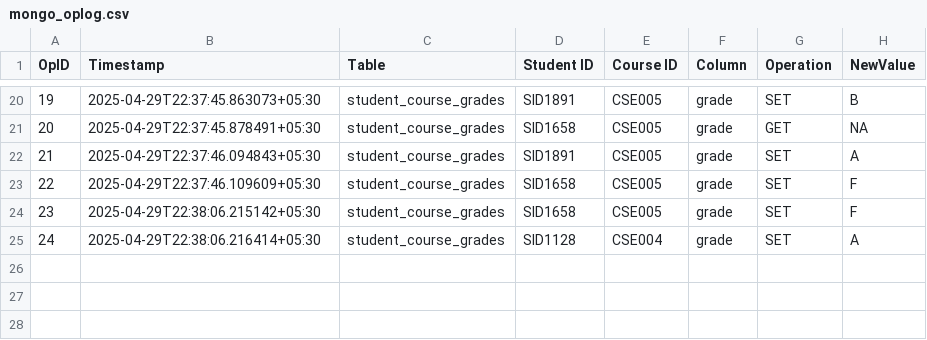
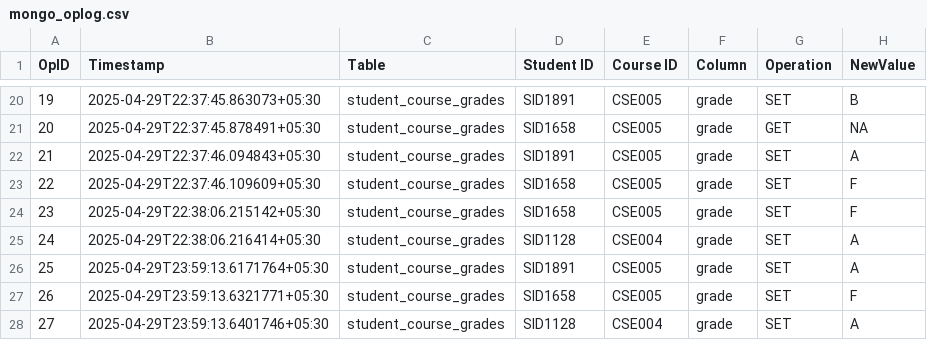
Before and after one commit to subham-agarwal05/Data-Synchronization-Across-Heterogeneous-Systems, a CSV file: src/data/mongo_oplog.csv, drawn as a sheet; only a part is shown, gaps mark what is left out.

```diff
--- a/src/data/mongo_oplog.csv
+++ b/src/data/mongo_oplog.csv
@@ -25 +25,4 @@ OpID,Timestamp,Table,Student ID, Course ID, Column,Operation,NewValue
 24,2025-04-29T22:38:06.216414+05:30,student_course_grades,SID1128,CSE004,grade,SET,A
+25,2025-04-29T23:59:13.6171764+05:30,student_course_grades,SID1891,CSE005,grade,SET,A
+26,2025-04-29T23:59:13.6321771+05:30,student_course_grades,SID1658,CSE005,grade,SET,F
+27,2025-04-29T23:59:13.6401746+05:30,student_course_grades,SID1128,CSE004,grade,SET,A
```
Also changed, not shown: src/data/postgres_oplog.csv, 7 other files.
